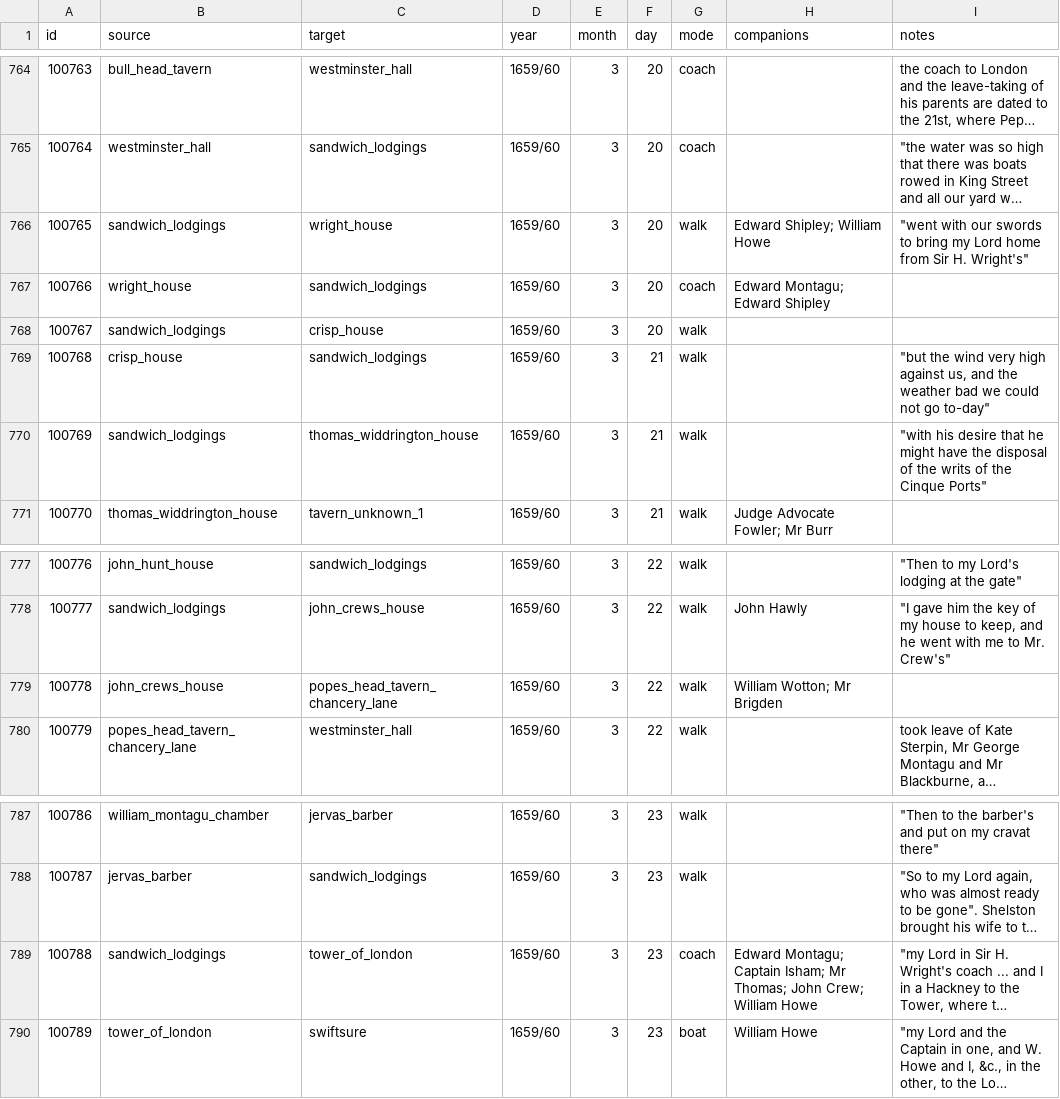
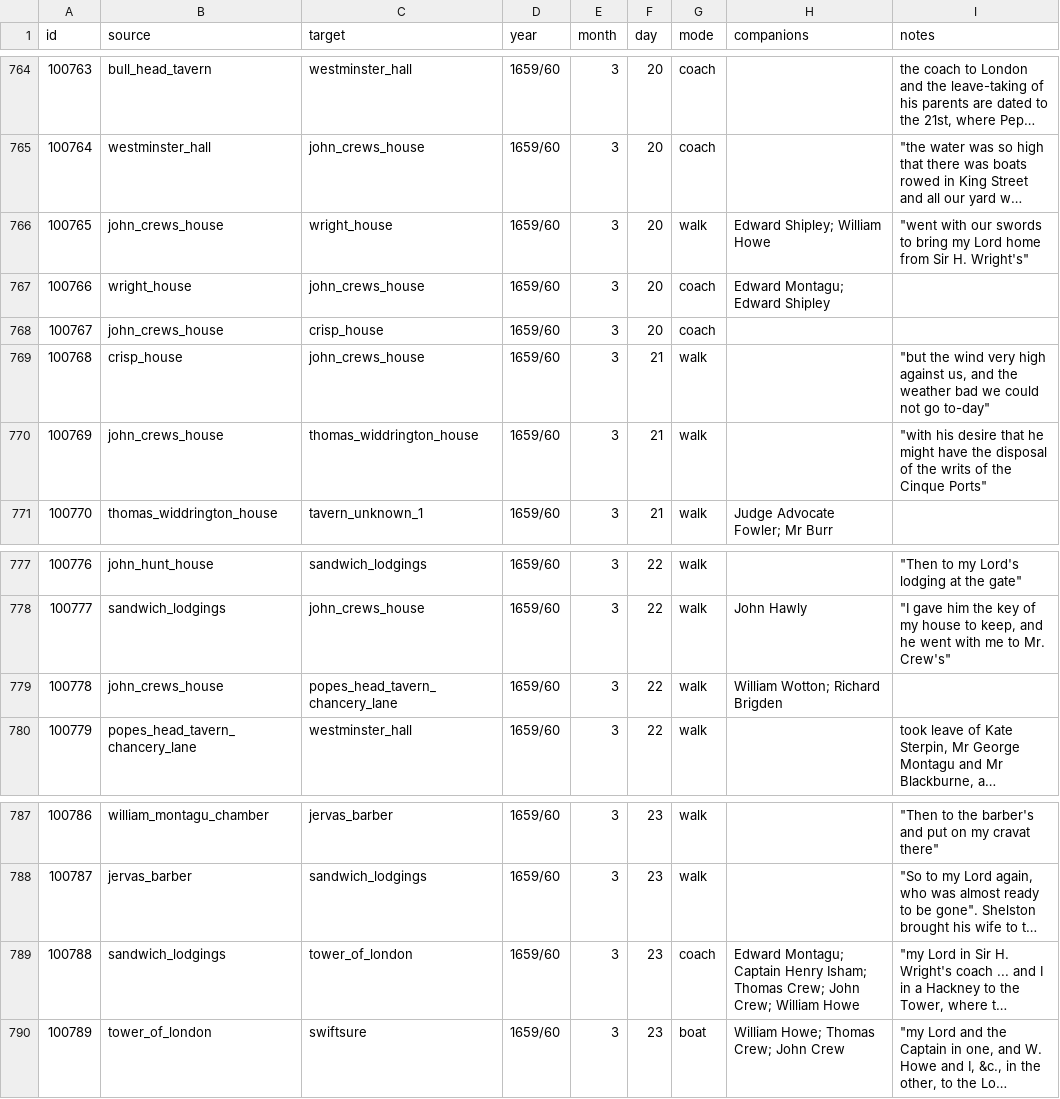
Before and after one commit to chnm/networking-pepys, a CSV file: network-data/curated/edges_1660.csv, drawn as a sheet; only a part is shown, gaps mark what is left out; long unchanged cells end in …; the diff covers the shown part only; the diff names each change by its address in the sheet, - before the commit and + after, or states it on an @@ line.

```diff
--- a/network-data/curated/edges_1660.csv
+++ b/network-data/curated/edges_1660.csv
-C765 (target): sandwich_lodgings
+C765 (target): john_crews_house
-B766 (source): sandwich_lodgings
+B766 (source): john_crews_house
-C767 (target): sandwich_lodgings
+C767 (target): john_crews_house
-B768 (source): sandwich_lodgings
+B768 (source): john_crews_house
-G768 (mode): walk
+G768 (mode): coach
-C769 (target): sandwich_lodgings
+C769 (target): john_crews_house
-B770 (source): sandwich_lodgings
+B770 (source): john_crews_house
-H779 (companions): William Wotton; Mr Brigden
+H779 (companions): William Wotton; Richard Brigden
-H789 (companions): …Montagu; Captain Isham; Mr Thomas; John Crew;…
+H789 (companions): …Montagu; Captain Henry Isham; Thomas Crew; John Crew;…
-H790 (companions): William Howe
+H790 (companions): William Howe; Thomas Crew; John Crew
```
Also changed, not shown: 33 edited cells elsewhere in this file.
